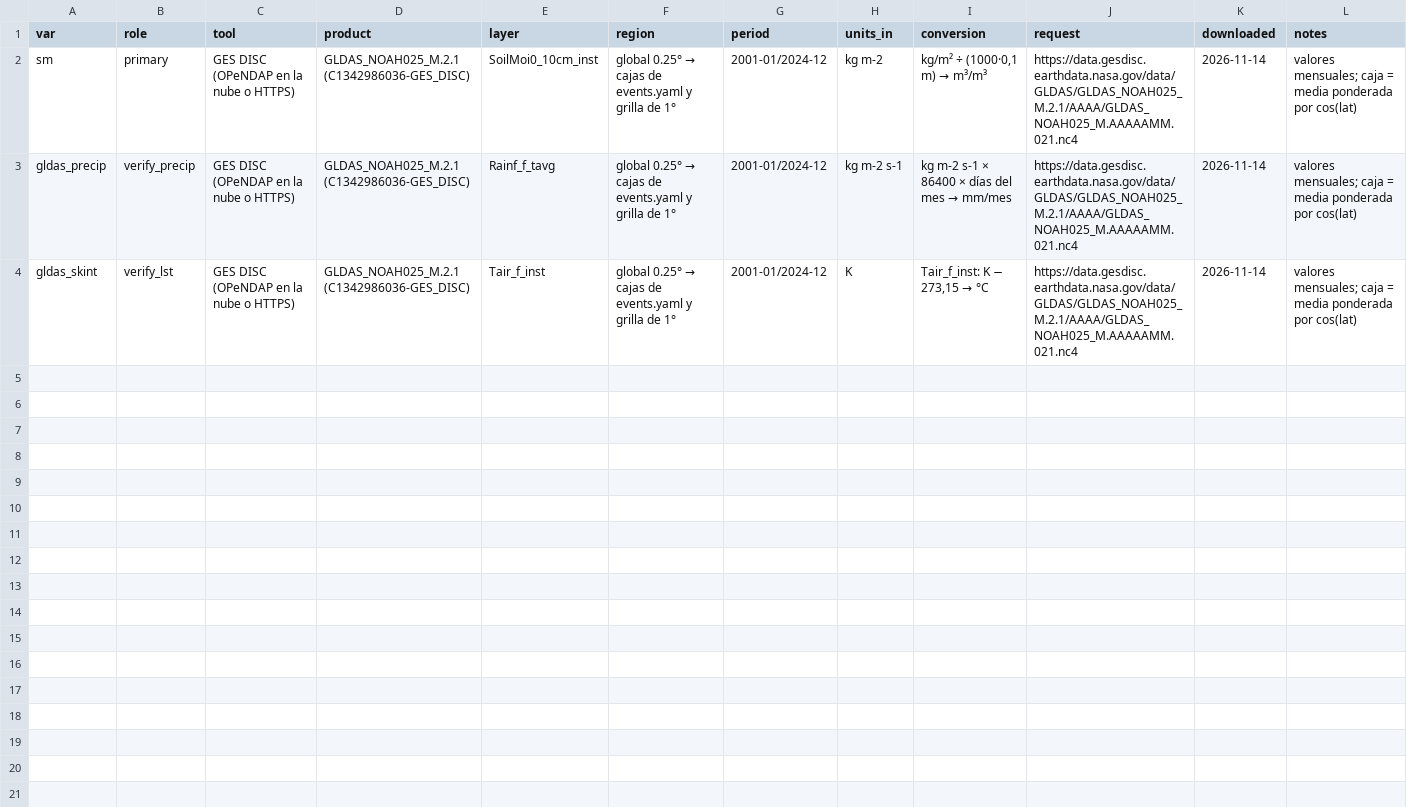
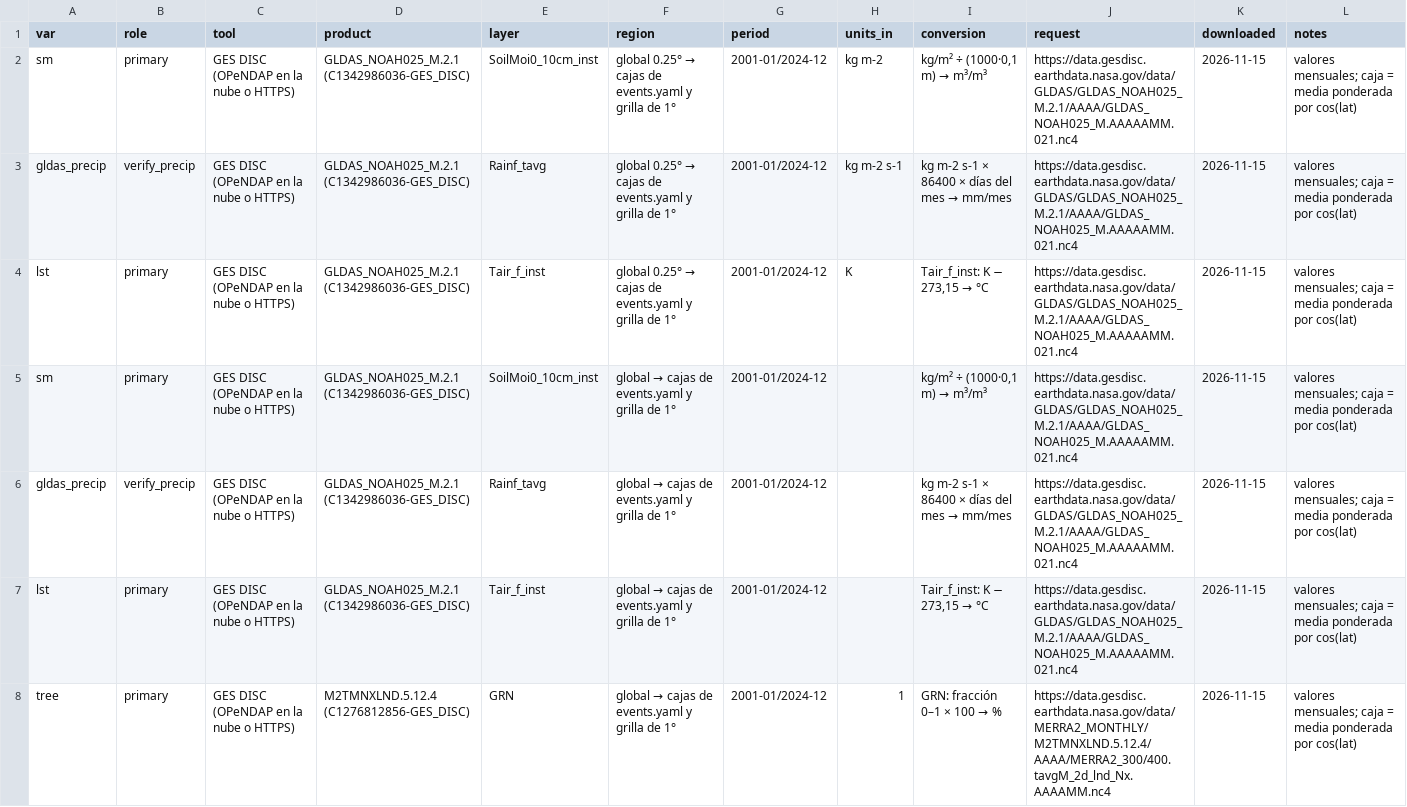
Before and after one commit to luanymasis/Earth-System-Trend-Detective, a CSV file: pipeline/SOURCES.csv, drawn as a sheet.

Commit message:
Use GLDAS and MERRA-2 as primary data sources
Update validation results, data-source metadata, and tests for new
temperature, precipitation, and vegetation inputs.

```diff
--- a/pipeline/SOURCES.csv
+++ b/pipeline/SOURCES.csv
@@ -1,4 +1,8 @@
 var,role,tool,product,layer,region,period,units_in,conversion,request,downloaded,notes
-sm,primary,GES DISC (OPeNDAP en la nube o HTTPS),GLDAS_NOAH025_M.2.1 (C1342986036-GES_DISC),SoilMoi0_10cm_inst,global 0.25° → cajas de events.yaml y grilla de 1°,2001-01/2024-12,kg m-2,"kg/m² ÷ (1000·0,1 m) → m³/m³",https://data.gesdisc.earthdata.nasa.gov/data/GLDAS/GLDAS_NOAH025_M.2.1/AAAA/GLDAS_NOAH025_M.AAAAAMM.021.nc4,2026-11-14,valores mensuales; caja = media ponderada por cos(lat)
-gldas_precip,verify_precip,GES DISC (OPeNDAP en la nube o HTTPS),GLDAS_NOAH025_M.2.1 (C1342986036-GES_DISC),Rainf_f_tavg,global 0.25° → cajas de events.yaml y grilla de 1°,2001-01/2024-12,kg m-2 s-1,kg m-2 s-1 × 86400 × días del mes → mm/mes,https://data.gesdisc.earthdata.nasa.gov/data/GLDAS/GLDAS_NOAH025_M.2.1/AAAA/GLDAS_NOAH025_M.AAAAAMM.021.nc4,2026-11-14,valores mensuales; caja = media ponderada por cos(lat)
-gldas_skint,verify_lst,GES DISC (OPeNDAP en la nube o HTTPS),GLDAS_NOAH025_M.2.1 (C1342986036-GES_DISC),Tair_f_inst,global 0.25° → cajas de events.yaml y grilla de 1°,2001-01/2024-12,K,"Tair_f_inst: K − 273,15 → °C",https://data.gesdisc.earthdata.nasa.gov/data/GLDAS/GLDAS_NOAH025_M.2.1/AAAA/GLDAS_NOAH025_M.AAAAAMM.021.nc4,2026-11-14,valores mensuales; caja = media ponderada por cos(lat)
+sm,primary,GES DISC (OPeNDAP en la nube o HTTPS),GLDAS_NOAH025_M.2.1 (C1342986036-GES_DISC),SoilMoi0_10cm_inst,global 0.25° → cajas de events.yaml y grilla de 1°,2001-01/2024-12,kg m-2,"kg/m² ÷ (1000·0,1 m) → m³/m³",https://data.gesdisc.earthdata.nasa.gov/data/GLDAS/GLDAS_NOAH025_M.2.1/AAAA/GLDAS_NOAH025_M.AAAAAMM.021.nc4,2026-11-15,valores mensuales; caja = media ponderada por cos(lat)
+gldas_precip,verify_precip,GES DISC (OPeNDAP en la nube o HTTPS),GLDAS_NOAH025_M.2.1 (C1342986036-GES_DISC),Rainf_tavg,global 0.25° → cajas de events.yaml y grilla de 1°,2001-01/2024-12,kg m-2 s-1,kg m-2 s-1 × 86400 × días del mes → mm/mes,https://data.gesdisc.earthdata.nasa.gov/data/GLDAS/GLDAS_NOAH025_M.2.1/AAAA/GLDAS_NOAH025_M.AAAAAMM.021.nc4,2026-11-15,valores mensuales; caja = media ponderada por cos(lat)
+lst,primary,GES DISC (OPeNDAP en la nube o HTTPS),GLDAS_NOAH025_M.2.1 (C1342986036-GES_DISC),Tair_f_inst,global 0.25° → cajas de events.yaml y grilla de 1°,2001-01/2024-12,K,"Tair_f_inst: K − 273,15 → °C",https://data.gesdisc.earthdata.nasa.gov/data/GLDAS/GLDAS_NOAH025_M.2.1/AAAA/GLDAS_NOAH025_M.AAAAAMM.021.nc4,2026-11-15,valores mensuales; caja = media ponderada por cos(lat)
+sm,primary,GES DISC (OPeNDAP en la nube o HTTPS),GLDAS_NOAH025_M.2.1 (C1342986036-GES_DISC),SoilMoi0_10cm_inst,global → cajas de events.yaml y grilla de 1°,2001-01/2024-12,,"kg/m² ÷ (1000·0,1 m) → m³/m³",https://data.gesdisc.earthdata.nasa.gov/data/GLDAS/GLDAS_NOAH025_M.2.1/AAAA/GLDAS_NOAH025_M.AAAAAMM.021.nc4,2026-11-15,valores mensuales; caja = media ponderada por cos(lat)
+gldas_precip,verify_precip,GES DISC (OPeNDAP en la nube o HTTPS),GLDAS_NOAH025_M.2.1 (C1342986036-GES_DISC),Rainf_tavg,global → cajas de events.yaml y grilla de 1°,2001-01/2024-12,,kg m-2 s-1 × 86400 × días del mes → mm/mes,https://data.gesdisc.earthdata.nasa.gov/data/GLDAS/GLDAS_NOAH025_M.2.1/AAAA/GLDAS_NOAH025_M.AAAAAMM.021.nc4,2026-11-15,valores mensuales; caja = media ponderada por cos(lat)
+lst,primary,GES DISC (OPeNDAP en la nube o HTTPS),GLDAS_NOAH025_M.2.1 (C1342986036-GES_DISC),Tair_f_inst,global → cajas de events.yaml y grilla de 1°,2001-01/2024-12,,"Tair_f_inst: K − 273,15 → °C",https://data.gesdisc.earthdata.nasa.gov/data/GLDAS/GLDAS_NOAH025_M.2.1/AAAA/GLDAS_NOAH025_M.AAAAAMM.021.nc4,2026-11-15,valores mensuales; caja = media ponderada por cos(lat)
+tree,primary,GES DISC (OPeNDAP en la nube o HTTPS),M2TMNXLND.5.12.4 (C1276812856-GES_DISC),GRN,global → cajas de events.yaml y grilla de 1°,2001-01/2024-12,1,GRN: fracción 0–1 × 100 → %,https://data.gesdisc.earthdata.nasa.gov/data/MERRA2_MONTHLY/M2TMNXLND.5.12.4/AAAA/MERRA2_300/400.tavgM_2d_lnd_Nx.AAAAMM.nc4,2026-11-15,valores mensuales; caja = media ponderada por cos(lat)
```
Also changed, not shown: 6 other files.
